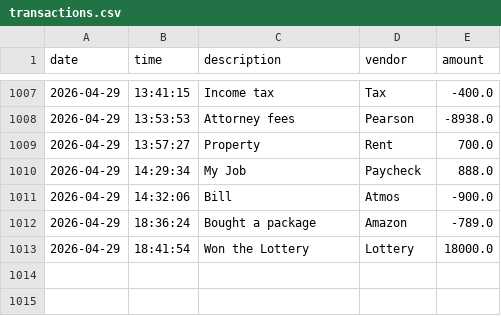
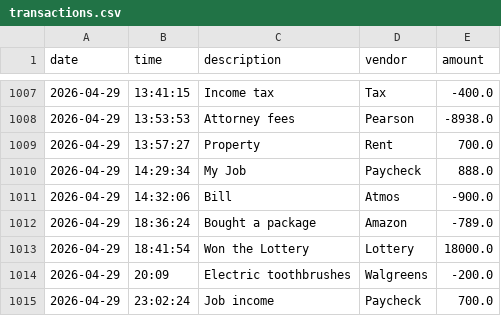
Before and after one commit to iam-nadiii/ledger-application, a CSV file: transactions.csv, drawn as a sheet; only a part is shown, gaps mark what is left out.

```diff
--- a/transactions.csv
+++ b/transactions.csv
@@ -1013 +1013,3 @@ date|time|description|vendor|amount
 2026-04-29|18:41:54|Won the Lottery|Lottery|18000.0
+2026-04-29|20:09|Electric toothbrushes|Walgreens|-200.0
+2026-04-29|23:02:24|Job income|Paycheck|700.0
```
Also changed, not shown: 3 other files.
